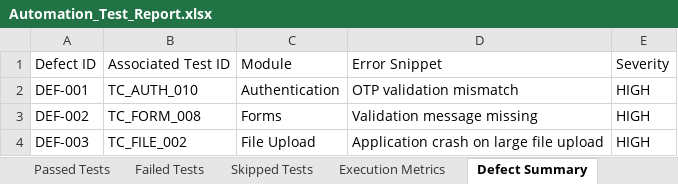
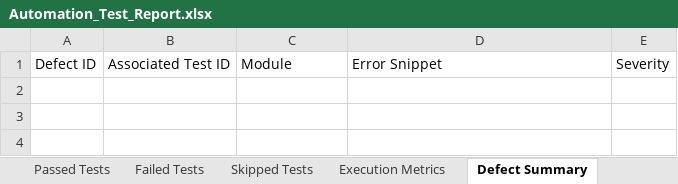
Before and after one commit to victoryabhi/Dental-app-, an Excel workbook: automation/reports/Excel/Automation_Test_Report.xlsx, sheet Defect Summary, drawn as a sheet; values as stored, in another font and other column widths than the file's, no borders; the diff names each change by its address in the sheet, - before the commit and + after, or states it on an @@ line.

```diff
--- a/automation/reports/Excel/Automation_Test_Report.xlsx (sheet Defect Summary)
+++ b/automation/reports/Excel/Automation_Test_Report.xlsx (sheet Defect Summary)
-row 2: DEF-001 | TC_AUTH_010 | Authentication | OTP validation mismatch | HIGH
-row 3: DEF-002 | TC_FORM_008 | Forms | Validation message missing | HIGH
-row 4: DEF-003 | TC_FILE_002 | File Upload | Application crash on large file upload | HIGH
```
Also changed, not shown: sheet Passed Tests, sheet Executed Test Cases, sheet Failed Tests, sheet Skipped Tests, sheet Execution Metrics, sheet Pass Rate Summary, automation/reports/Excel/Failed_Test_Cases.xlsx, automation/reports/Excel/Passed_Test_Cases.xlsx, 17 other files.
